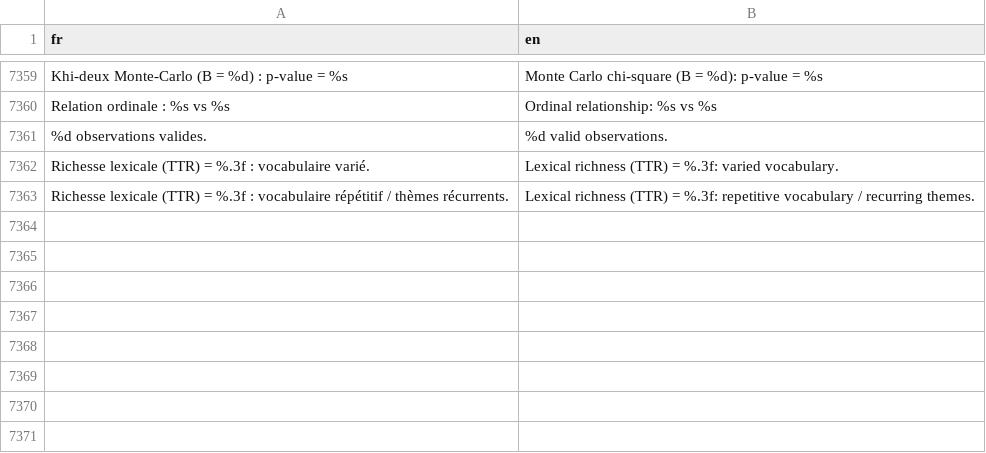
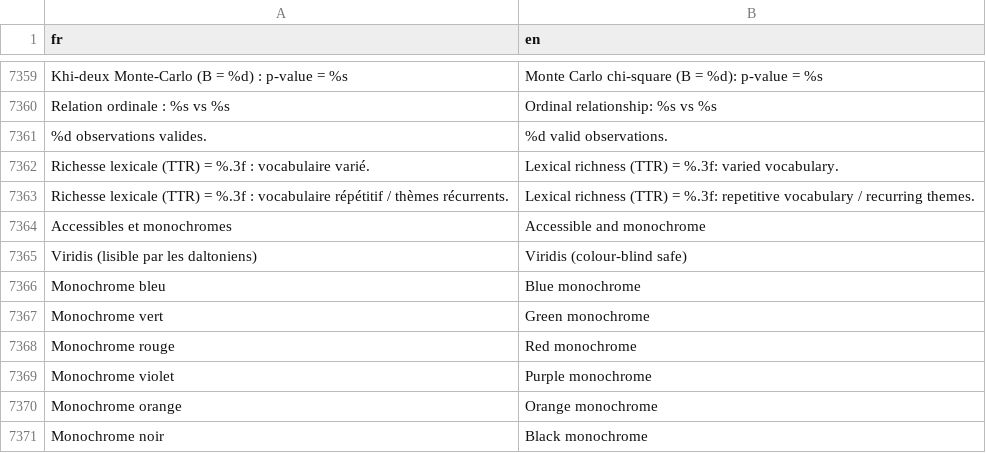
Before and after one commit to houphouet/hstat, a CSV file: inst/app/i18n/fr-en.csv, drawn as a sheet; only a part is shown, gaps mark what is left out; the diff names each change by its address in the sheet, - before the commit and + after, or states it on an @@ line.

```diff
--- a/inst/app/i18n/fr-en.csv
+++ b/inst/app/i18n/fr-en.csv
+row 7364: Accessibles et monochromes | Accessible and monochrome
+row 7365: Viridis (lisible par les daltoniens) | Viridis (colour-blind safe)
+row 7366: Monochrome bleu | Blue monochrome
+row 7367: Monochrome vert | Green monochrome
+row 7368: Monochrome rouge | Red monochrome
+row 7369: Monochrome violet | Purple monochrome
+row 7370: Monochrome orange | Orange monochrome
+row 7371: Monochrome noir | Black monochrome
```
Also changed, not shown: 8 other files.
